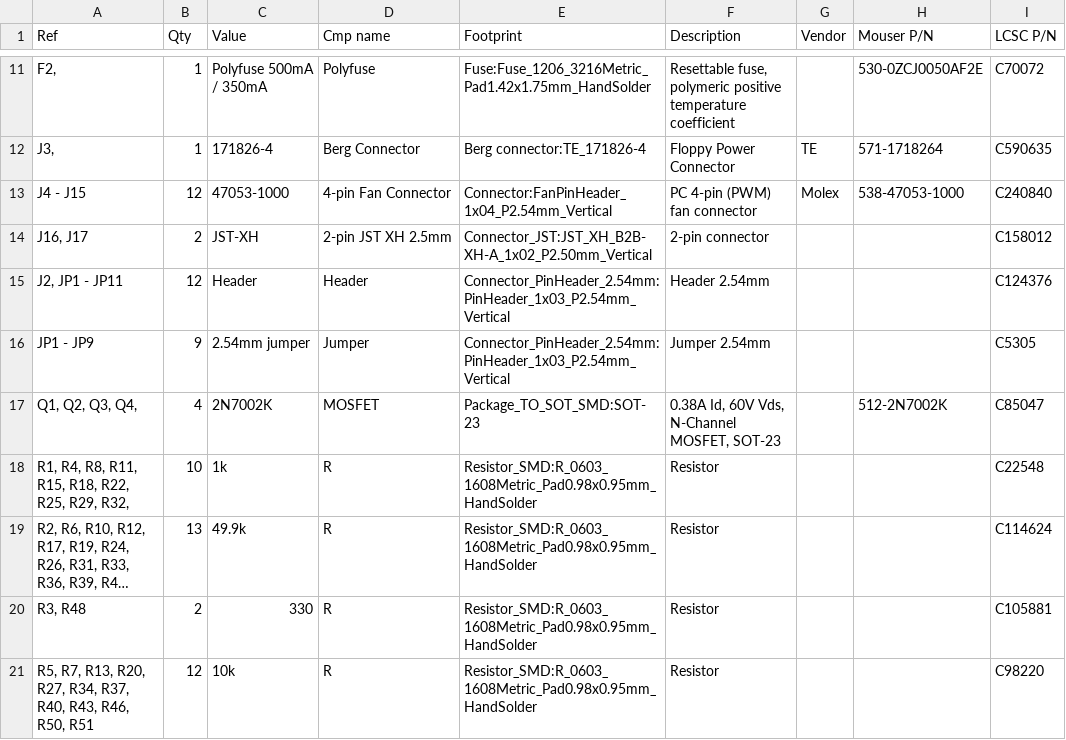
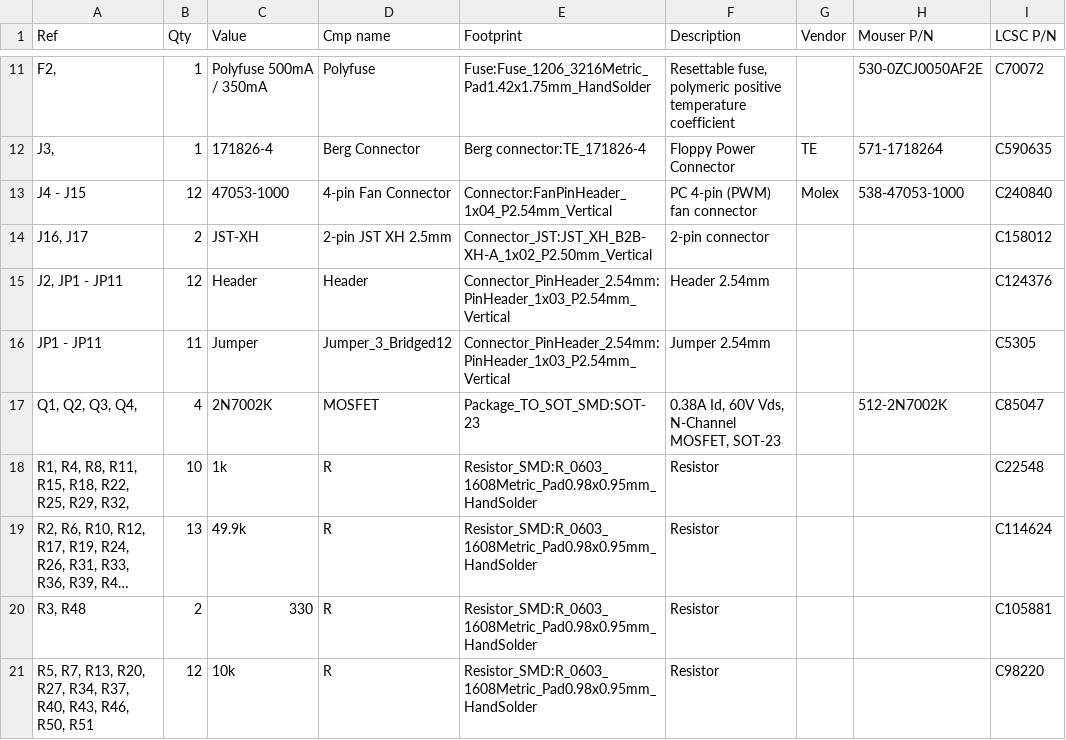
Before and after one commit to tjko/fanpico, a CSV file: boards/fanpico-0804/bom.csv, drawn as a sheet; only a part is shown, gaps mark what is left out; long unchanged cells end in ….

Commit message:
fanpico-0804/bom.csv: add JP10 - JP11 jumpers
… use same data as in fanpico-0804D/bom.csv.

```diff
--- a/boards/fanpico-0804/bom.csv
+++ b/boards/fanpico-0804/bom.csv
@@ -15,3 +15,3 @@ J4 - J15,12,47053-1000,4-pin Fan Connector,Connector:FanPinHeader_1x04_P2.54mm_V
 "J2, JP1 - JP11",12,Header,Header,Connector_PinHeader_2.54mm:PinHeader_1x03_P2.54mm_Vertical,Header 2.54mm,,,C124376
-JP1 - JP9,9,2.54mm jumper,Jumper,Connector_PinHeader_2.54mm:PinHeader_1x03_P2.54mm_Vertical,Jumper 2.54mm,,,C5305
+JP1 - JP11,11,Jumper,Jumper_3_Bridged12,Connector_PinHeader_2.54mm:PinHeader_1x03_P2.54mm_Vertical,Jumper 2.54mm,,,C5305
 "Q1, Q2, Q3, Q4,",4,2N7002K,MOSFET,Package_TO_SOT_SMD:SOT-23,"0.38A Id, 60V Vds, N-Channel MOSFET, SOT-23",,512-2N7002K,C85047
```
